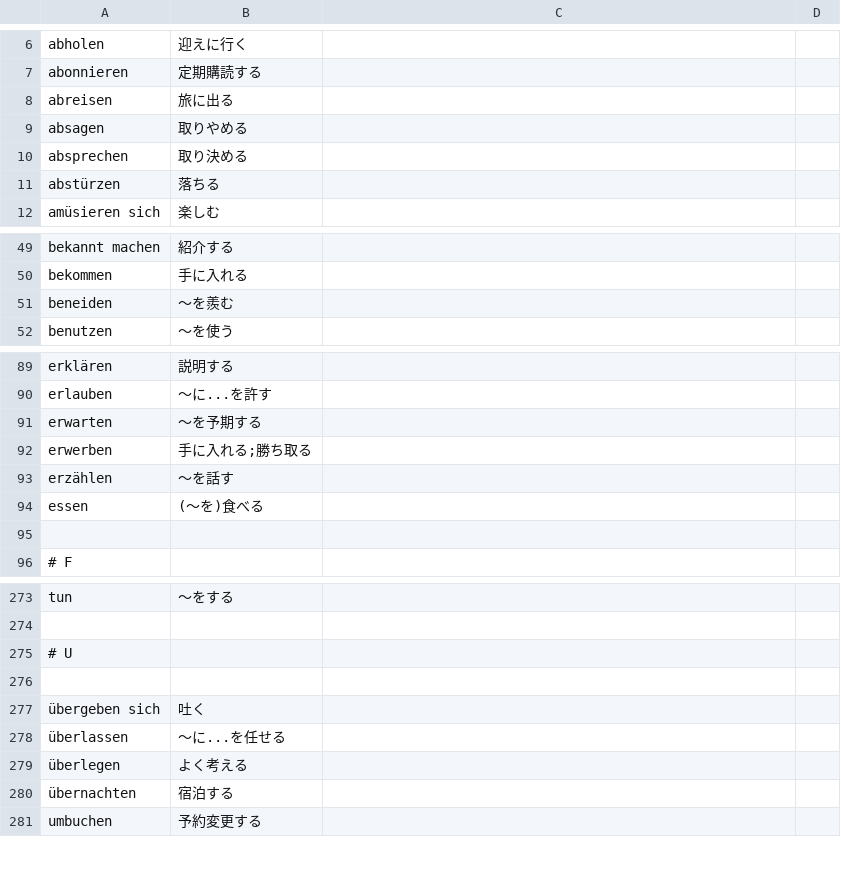
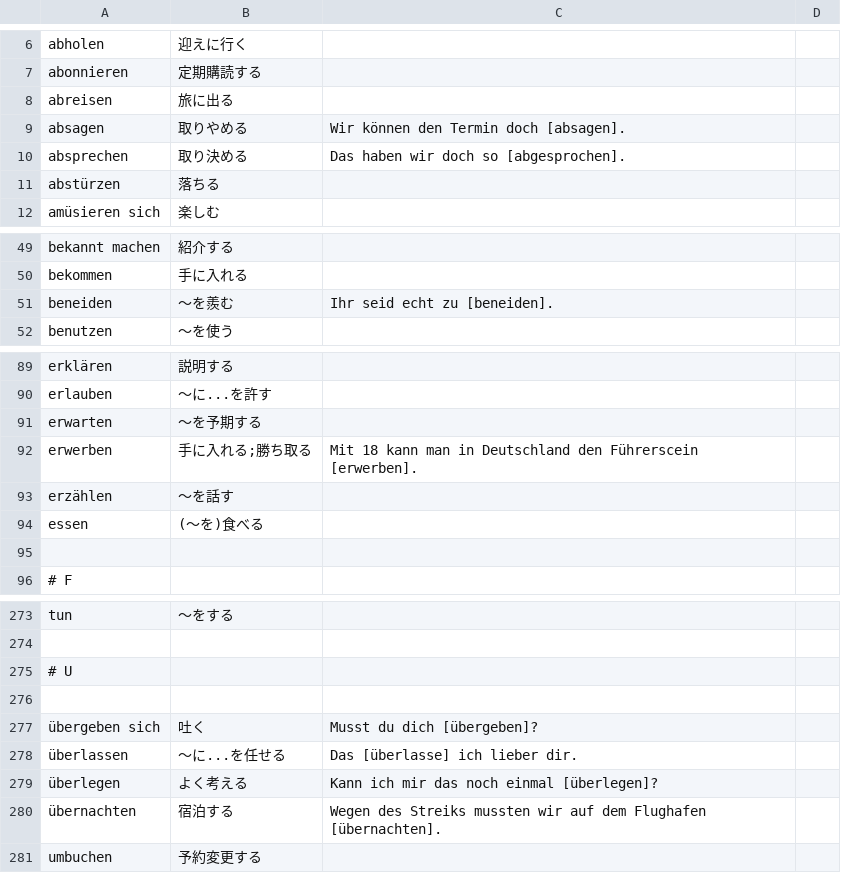
Before and after one commit to autologie/lernkartei, a TSV file: src/dict.tsv, drawn as a sheet; only a part is shown, gaps mark what is left out.

```diff
--- a/src/dict.tsv
+++ b/src/dict.tsv
@@ -8,4 +8,4 @@ abonnieren	定期購読する
 abreisen	旅に出る
-absagen	取りやめる
-absprechen	取り決める
+absagen	取りやめる	Wir können den Termin doch [absagen].
+absprechen	取り決める	Das haben wir doch so [abgesprochen].
 abstürzen	落ちる
@@ -50,3 +50,3 @@ bekannt machen	紹介する
 bekommen	手に入れる
-beneiden	〜を羨む
+beneiden	〜を羨む	Ihr seid echt zu [beneiden].
 benutzen	〜を使う
@@ -91,3 +91,3 @@ erlauben	〜に...を許す
 erwarten	〜を予期する
-erwerben	手に入れる;勝ち取る
+erwerben	手に入れる;勝ち取る	Mit 18 kann man in Deutschland den Führerscein [erwerben].
 erzählen	〜を話す
@@ -276,6 +276,6 @@ tun	〜をする
 
-übergeben sich	吐く
-überlassen	〜に...を任せる
-überlegen	よく考える
-übernachten	宿泊する
+übergeben sich	吐く	Musst du dich [übergeben]?
+überlassen	〜に...を任せる	Das [überlasse] ich lieber dir.
+überlegen	よく考える	Kann ich mir das noch einmal [überlegen]?
+übernachten	宿泊する	Wegen des Streiks mussten wir auf dem Flughafen [übernachten].
 umbuchen	予約変更する
```
Also changed, not shown: 2 other files.
